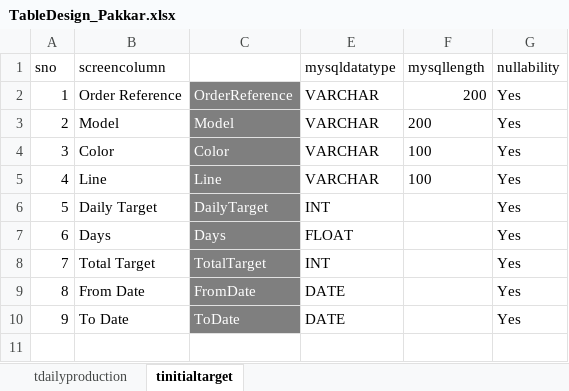
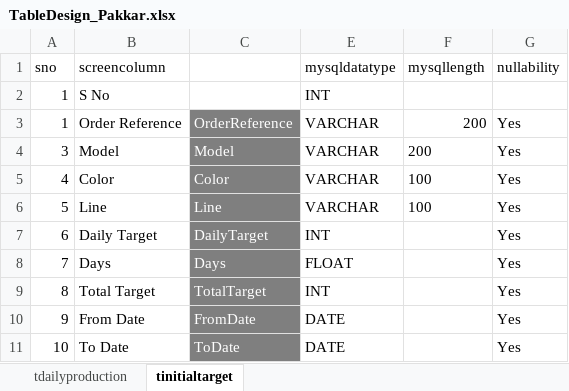
Before and after one commit to mohamedrizwans/BISolutions, an Excel workbook: MySQL Table Generator/TableDesign_Pakkar.xlsx, sheet tinitialtarget, drawn as a sheet; values as stored, in another font and other column widths than the file's, no borders; table styles not drawn; addresses are those after the commit; the diff names each change by its address in the sheet, - before the commit and + after, or states it on an @@ line.

```diff
--- a/MySQL Table Generator/TableDesign_Pakkar.xlsx (sheet tinitialtarget)
+++ b/MySQL Table Generator/TableDesign_Pakkar.xlsx (sheet tinitialtarget)
+row 2: 1 | S No | SNo | INT
-A4 (sno): 2
+A4 (sno): 3
-A5 (sno): 3
+A5 (sno): 4
-A6 (sno): 4
+A6 (sno): 5
-A7 (sno): 5
+A7 (sno): 6
-A8 (sno): 6
+A8 (sno): 7
-A9 (sno): 7
+A9 (sno): 8
-A10 (sno): 8
+A10 (sno): 9
-A11 (sno): 9
+A11 (sno): 10
```
Also changed, not shown: sheet tdailyproduction, formulas that keep their value, MySQL Table Generator/TableDesign_ZTX.xlsx, 3 other files.
